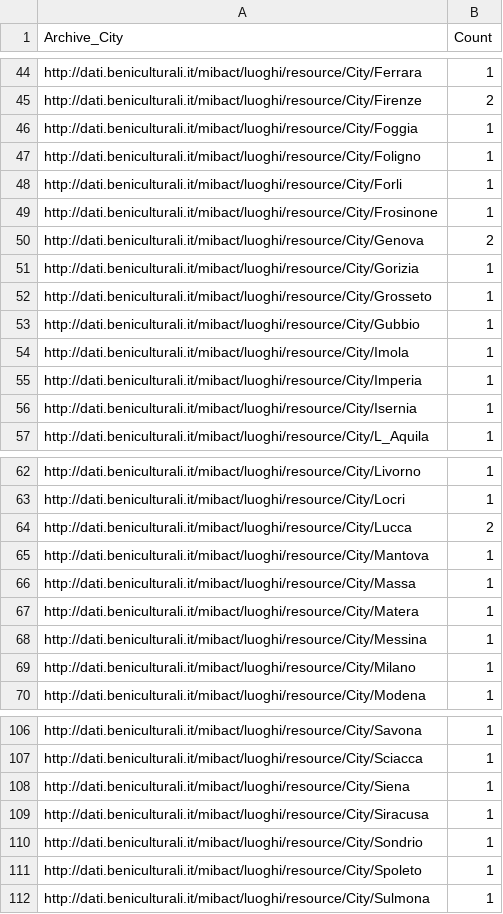
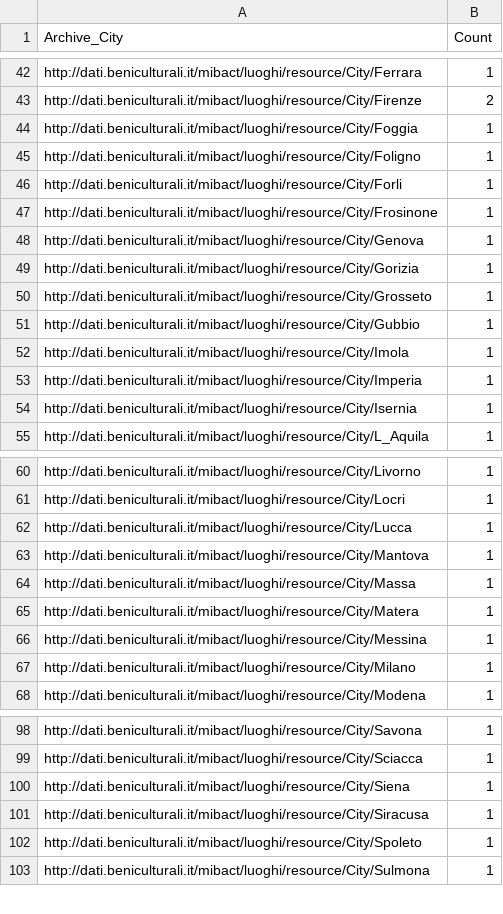
Before and after one commit to alicepicco333/culture4all, a CSV file: data/Dati_Archivi/Archives_city_count_Luoghi_Cultura.csv, drawn as a sheet; only a part is shown, gaps mark what is left out; the diff covers the shown part only.

```diff
--- a/data/Dati_Archivi/Archives_city_count_Luoghi_Cultura.csv
+++ b/data/Dati_Archivi/Archives_city_count_Luoghi_Cultura.csv
@@ -49,3 +47,3 @@ http://dati.beniculturali.it/mibact/luoghi/resource/City/Forli,1
 http://dati.beniculturali.it/mibact/luoghi/resource/City/Frosinone,1
-http://dati.beniculturali.it/mibact/luoghi/resource/City/Genova,2
+http://dati.beniculturali.it/mibact/luoghi/resource/City/Genova,1
 http://dati.beniculturali.it/mibact/luoghi/resource/City/Gorizia,1
@@ -63,3 +61,3 @@ http://dati.beniculturali.it/mibact/luoghi/resource/City/Livorno,1
 http://dati.beniculturali.it/mibact/luoghi/resource/City/Locri,1
-http://dati.beniculturali.it/mibact/luoghi/resource/City/Lucca,2
+http://dati.beniculturali.it/mibact/luoghi/resource/City/Lucca,1
 http://dati.beniculturali.it/mibact/luoghi/resource/City/Mantova,1
@@ -109,3 +101,2 @@ http://dati.beniculturali.it/mibact/luoghi/resource/City/Siena,1
 http://dati.beniculturali.it/mibact/luoghi/resource/City/Siracusa,1
-http://dati.beniculturali.it/mibact/luoghi/resource/City/Sondrio,1
 http://dati.beniculturali.it/mibact/luoghi/resource/City/Spoleto,1
```
Also changed, not shown: 8 removed rows and 1 edited cell elsewhere in this file, data/Dati_Archivi/Archives_Luoghi_Cultura.csv, data/Dati_Archivi/Archives_region_count_Luoghi_Cultura.csv, 13 other files.
